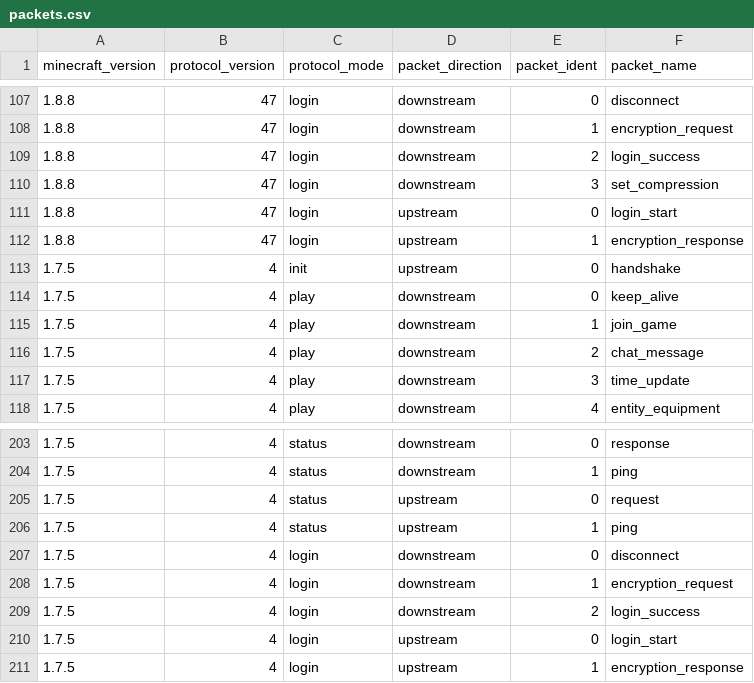
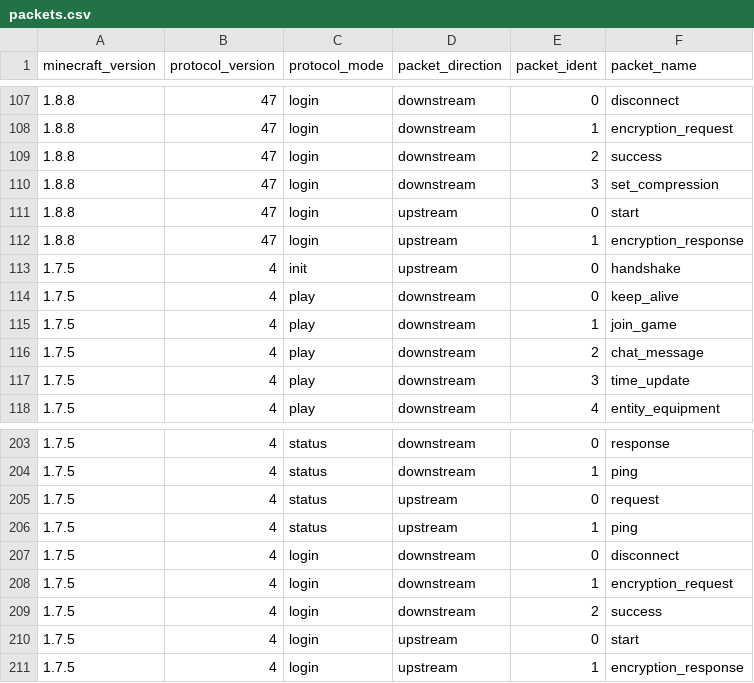
Before and after one commit to barneygale/quarry, a CSV file: quarry/data/packets.csv, drawn as a sheet; only a part is shown, gaps mark what is left out.

Commit message:
Remove @register. Packet handlers are now looked up by method name.

```diff
--- a/quarry/data/packets.csv
+++ b/quarry/data/packets.csv
@@ -108,5 +108,5 @@ minecraft_version,protocol_version,protocol_mode,packet_direction,packet_ident,p
 1.8.8,47,login,downstream,1,encryption_request
-1.8.8,47,login,downstream,2,login_success
+1.8.8,47,login,downstream,2,success
 1.8.8,47,login,downstream,3,set_compression
-1.8.8,47,login,upstream,0,login_start
+1.8.8,47,login,upstream,0,start
 1.8.8,47,login,upstream,1,encryption_response
@@ -208,4 +208,4 @@ minecraft_version,protocol_version,protocol_mode,packet_direction,packet_ident,p
 1.7.5,4,login,downstream,1,encryption_request
-1.7.5,4,login,downstream,2,login_success
-1.7.5,4,login,upstream,0,login_start
+1.7.5,4,login,downstream,2,success
+1.7.5,4,login,upstream,0,start
 1.7.5,4,login,upstream,1,encryption_response
```
Also changed, not shown: 10 other files.
